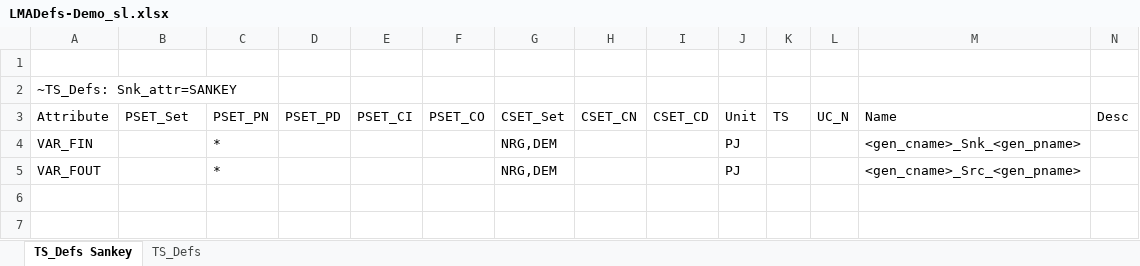
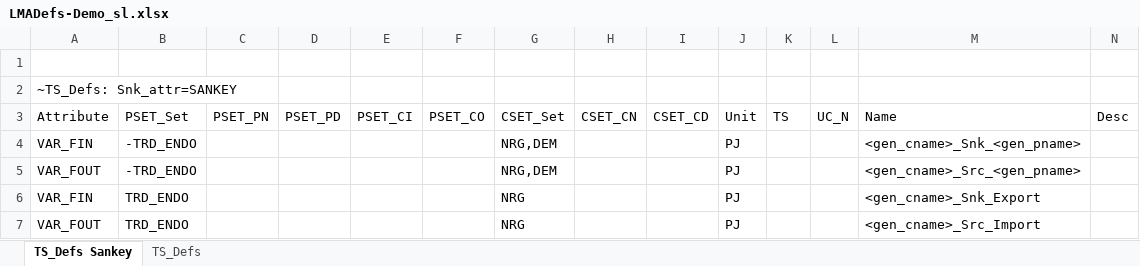
Before and after one commit to akanudia/DemoS_007_SL, an Excel workbook: LMADefs-Demo_sl.xlsx, sheet TS_Defs Sankey, drawn as a sheet; only a part is shown; values as stored, in another font and other column widths than the file's, no borders; rows hold the shown columns only; the diff names each change by its address in the sheet, - before the commit and + after, or states it on an @@ line.

Commit message:
Update LMADefs-Demo_sl.xlsx
sankey

```diff
--- a/LMADefs-Demo_sl.xlsx (sheet TS_Defs Sankey)
+++ b/LMADefs-Demo_sl.xlsx (sheet TS_Defs Sankey)
-B4:B5: (empty)
+B4:B5: -TRD_ENDO
-C4:C5: *
+C4:C5: (empty)
+row 6: VAR_FIN | TRD_ENDO |  |  |  |  | NRG |  |  | PJ |  |  | <gen_cname>_Snk_Export
+row 7: VAR_FOUT | TRD_ENDO |  |  |  |  | NRG |  |  | PJ |  |  | <gen_cname>_Src_Import
```
